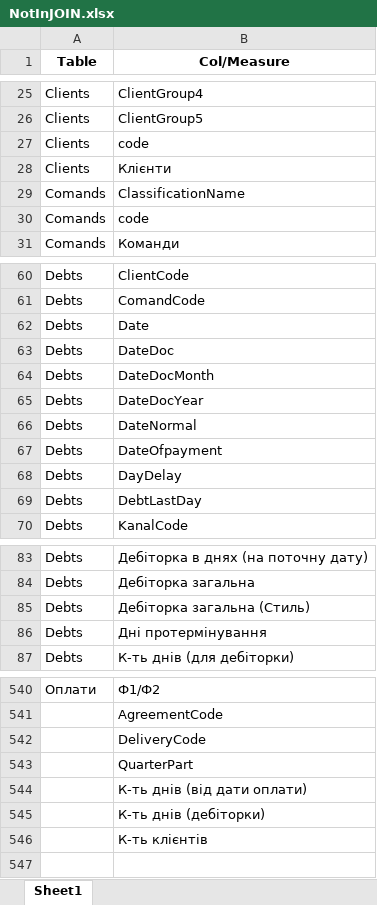
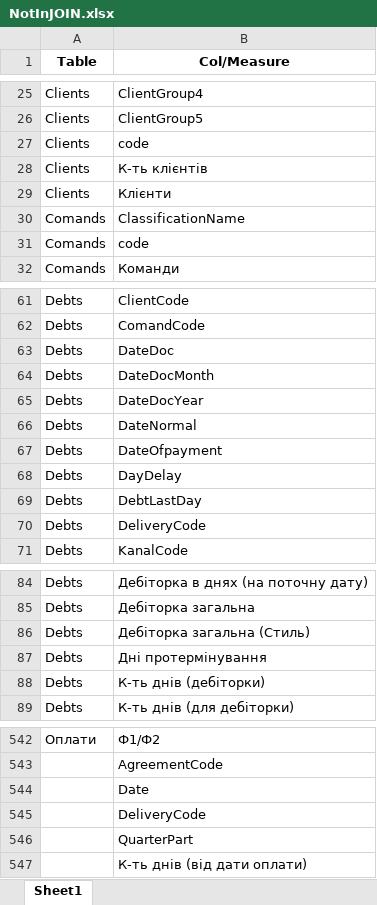
Before and after one commit to Eniark698/Analyse-models, an Excel workbook: output/NotInJOIN.xlsx, sheet Sheet1, drawn as a sheet; only a part is shown, gaps mark what is left out; values as stored, in another font and other column widths than the file's, no borders; removed rows and columns are numbered as before the commit, all else as after; the diff names each change by its address in the sheet, - before the commit and + after, or states it on an @@ line.

```diff
--- a/output/NotInJOIN.xlsx (sheet Sheet1)
+++ b/output/NotInJOIN.xlsx (sheet Sheet1)
+row 28: Clients | К-ть клієнтів
-row 62: Debts | Date
+row 70: Debts | DeliveryCode
+row 88: Debts | К-ть днів (дебіторки)
+row 544:  | Date
-row 545:  | К-ть днів (дебіторки)
-row 546:  | К-ть клієнтів
```
Also changed, not shown: output/InJOIN.xlsx, 1 other file.
